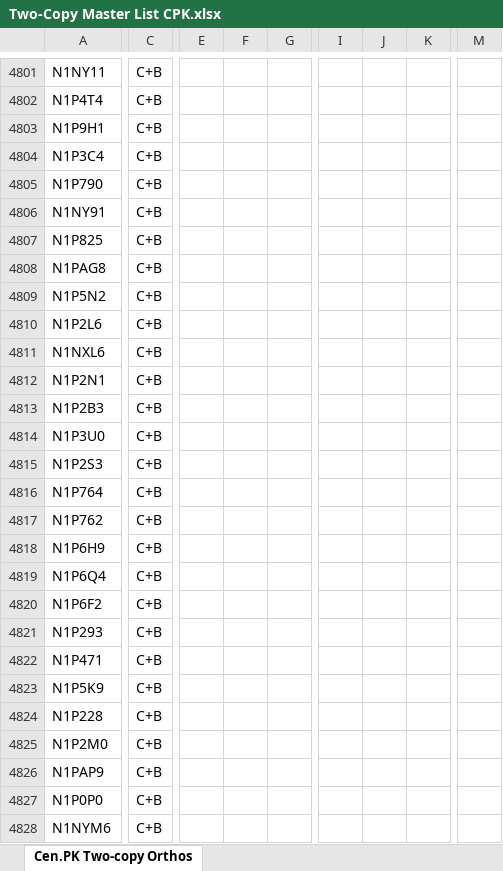
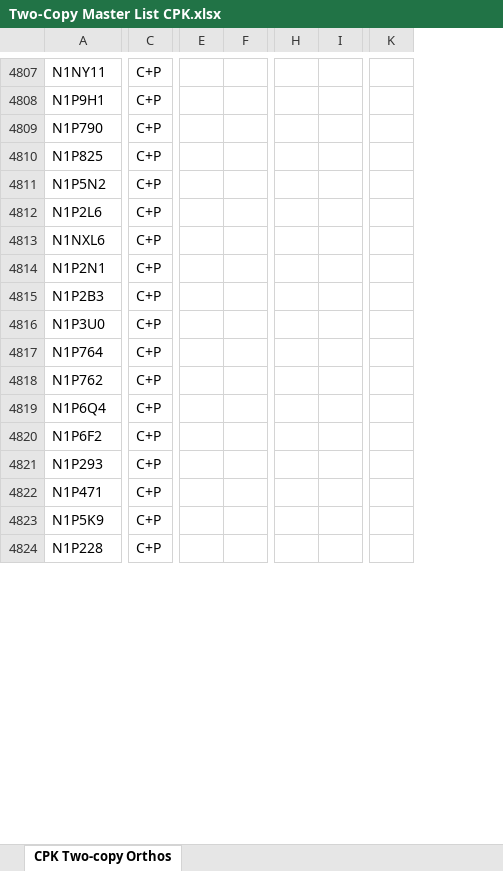
Before and after one commit to SysBioChalmers/OrthOmics, an Excel workbook: Two-Copy Master List CPK.xlsx, sheet CPK Two-copy Orthos, drawn as a sheet; only a part is shown, gaps mark what is left out; values as stored, in another font and other column widths than the file's, no borders; removed rows and columns are numbered as before the commit, all else as after; rows hold the shown columns only; the diff covers the shown part only; the diff names each change by its address in the sheet, - before the commit and + after, or states it on an @@ line.

Commit message:
Update Two-Copy Master List CPK.xlsx
CPK ortholog list previously included S.boulardii, which has come to my attention to not be a distinct species. Thus, this has been replaced with another species S.paradoxus.

```diff
--- a/Two-Copy Master List CPK.xlsx (sheet CPK Two-copy Orthos)
+++ b/Two-Copy Master List CPK.xlsx (sheet CPK Two-copy Orthos)
-sheet tab: Cen.PK Two-copy Orthos
+sheet tab: CPK Two-copy Orthos
-column E, empty
-column F, empty
-column G, empty
+column E, empty
+column F, empty
-column I, empty
-column J, empty
-column K, empty
+column H, empty
+column I, empty
-column M, empty
+column K, empty
-C4807: C+B
+C4807: C+P
-row 4802: N1P4T4 | C+B
-C4808: C+B
+C4808: C+P
-row 4804: N1P3C4 | C+B
-C4809: C+B
+C4809: C+P
-row 4806: N1NY91 | C+B
-C4810: C+B
+C4810: C+P
-row 4808: N1PAG8 | C+B
-C4811:C4816: C+B
+C4811:C4816: C+P
-row 4815: N1P2S3 | C+B
-C4817:C4818: C+B
+C4817:C4818: C+P
-row 4818: N1P6H9 | C+B
-C4819:C4824: C+B
+C4819:C4824: C+P
-row 4825: N1P2M0 | C+B
-row 4826: N1PAP9 | C+B
-row 4827: N1P0P0 | C+B
-row 4828: N1NYM6 | C+B
```
Also changed, not shown: 212 added rows, 190 removed rows, 2 moved rows and 391 edited cells elsewhere in this sheet.
